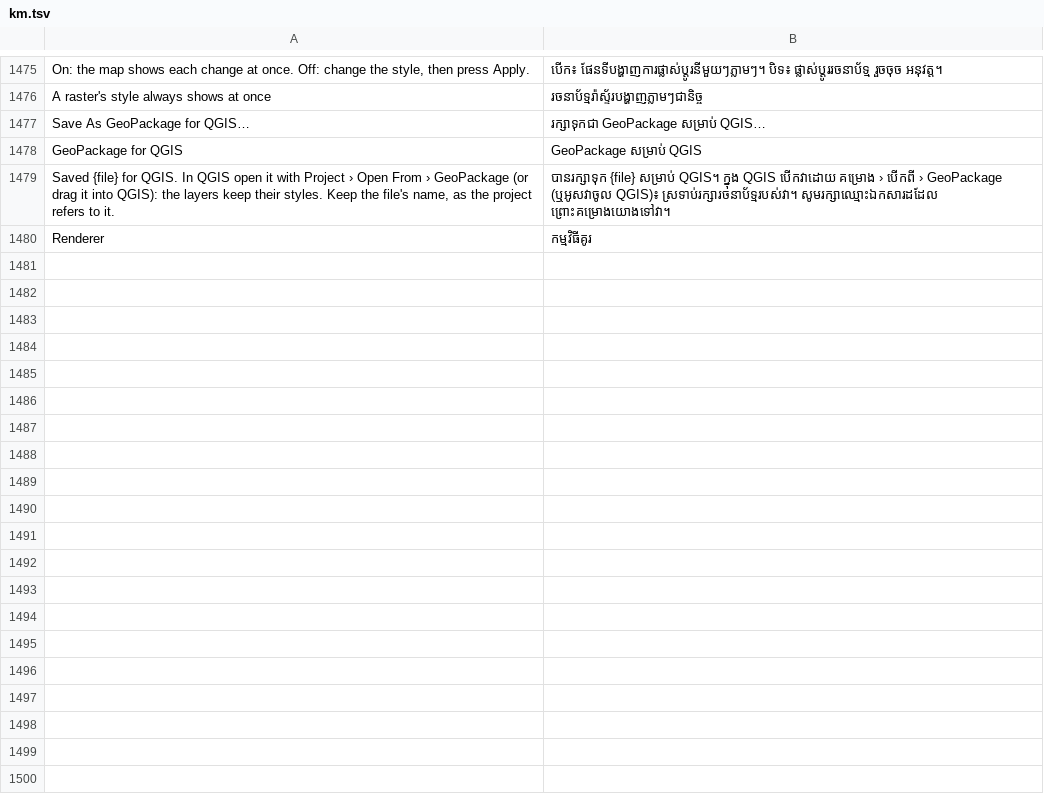
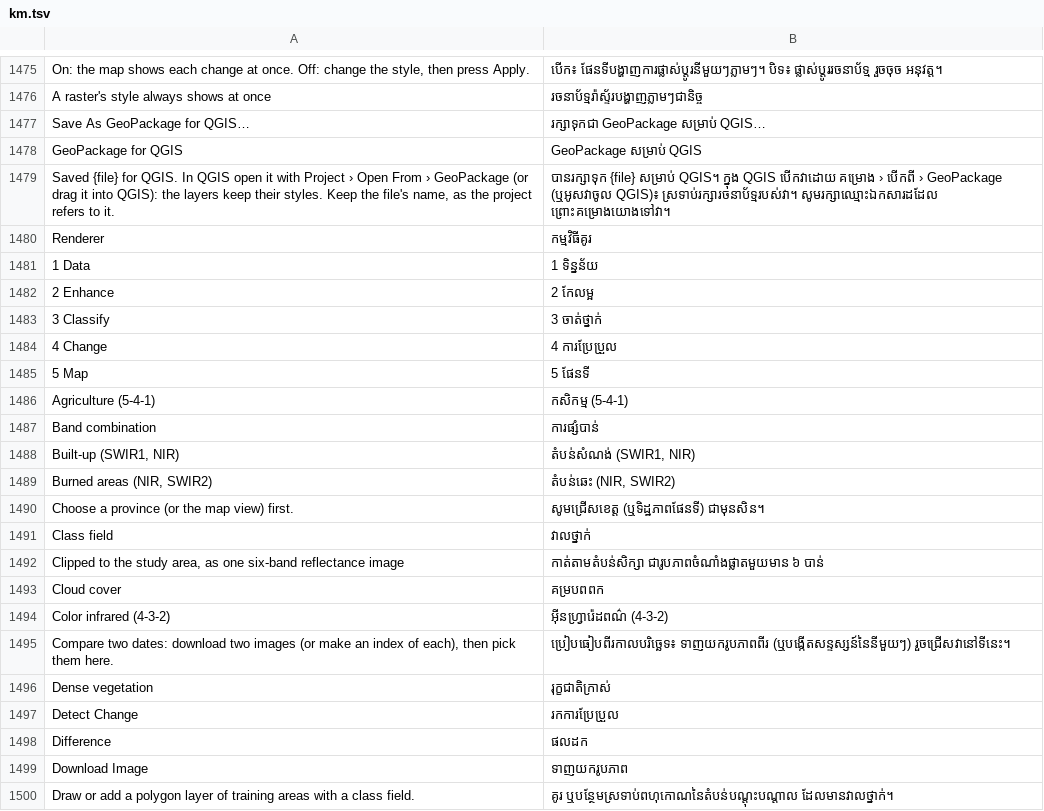
Before and after one commit to khgeo/KHGIS, a TSV file: crates/ui-egui/src/i18n/km.tsv, drawn as a sheet; only a part is shown, gaps mark what is left out; the diff covers the shown part only.

```diff
--- a/crates/ui-egui/src/i18n/km.tsv
+++ b/crates/ui-egui/src/i18n/km.tsv
@@ -1480 +1480,21 @@ Saved {file} for QGIS. In QGIS open it with Project › Open From › GeoPackage
 Renderer	កម្មវិធីគូរ
+1 Data	1 ទិន្នន័យ
+2 Enhance	2 កែលម្អ
+3 Classify	3 ចាត់ថ្នាក់
+4 Change	4 ការប្រែប្រួល
+5 Map	5 ផែនទី
+Agriculture (5-4-1)	កសិកម្ម (5-4-1)
+Band combination	ការផ្សំបាន់
+Built-up (SWIR1, NIR)	តំបន់សំណង់ (SWIR1, NIR)
+Burned areas (NIR, SWIR2)	តំបន់ឆេះ (NIR, SWIR2)
+Choose a province (or the map view) first.	សូមជ្រើសខេត្ត (ឬទិដ្ឋភាពផែនទី) ជាមុនសិន។
+Class field	វាលថ្នាក់
+Clipped to the study area, as one six-band reflectance image	កាត់តាមតំបន់សិក្សា ជារូបភាពចំណាំងផ្លាតមួយមាន ៦ បាន់
+Cloud cover	គម្របពពក
+Color infrared (4-3-2)	អ៊ីនហ្វ្រារ៉េដពណ៌ (4-3-2)
+Compare two dates: download two images (or make an index of each), then pick them here.	ប្រៀបធៀបពីរកាលបរិច្ឆេទ៖ ទាញយករូបភាពពីរ (ឬបង្កើតសន្ទស្សន៍នៃនីមួយៗ) រួចជ្រើសវានៅទីនេះ។
+Dense vegetation	រុក្ខជាតិក្រាស់
+Detect Change	រកការប្រែប្រួល
+Difference	ផលដក
+Download Image	ទាញយករូបភាព
+Draw or add a polygon layer of training areas with a class field.	គូរ ឬបន្ថែមស្រទាប់ពហុកោណនៃតំបន់បណ្ដុះបណ្ដាល ដែលមានវាលថ្នាក់។
```
Also changed, not shown: 35 added rows elsewhere in this file, 12 other files.
